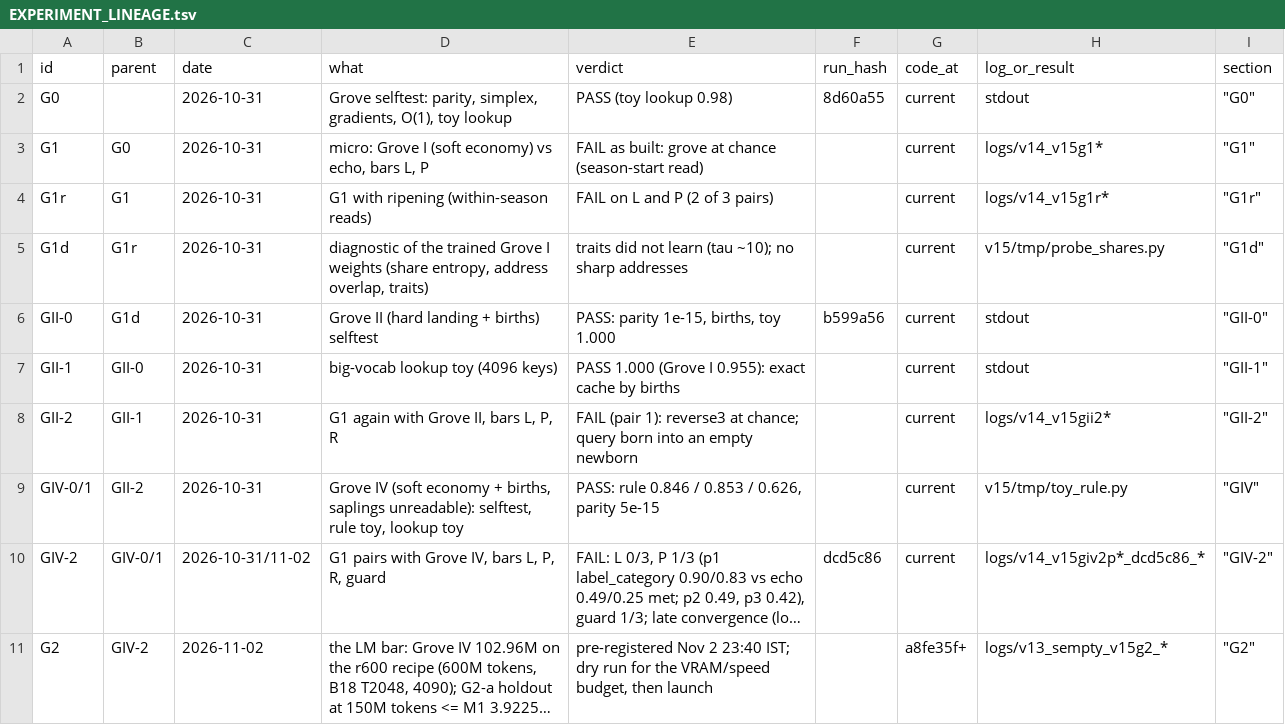
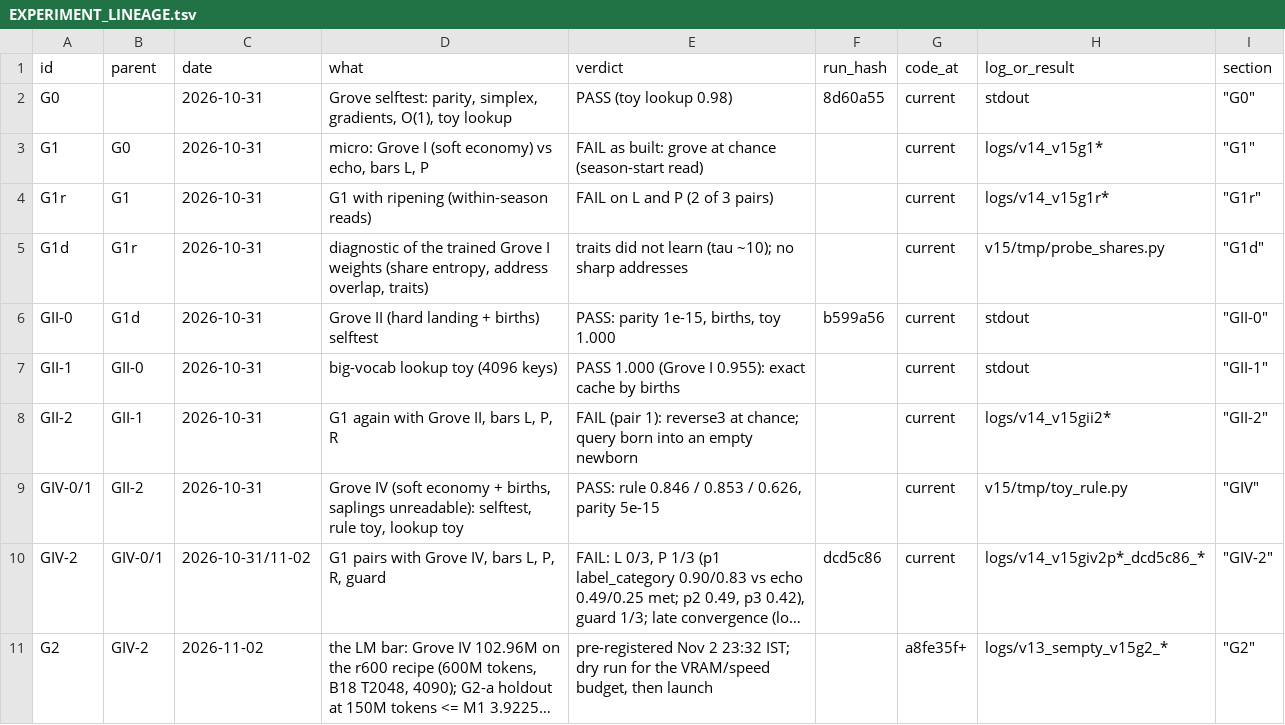
Before and after one commit to gowrav-vishwakarma/qllm2, a TSV file: v15/EXPERIMENT_LINEAGE.tsv, drawn as a sheet; long unchanged cells end in …; the diff names each change by its address in the sheet, - before the commit and + after, or states it on an @@ line.

```diff
--- a/v15/EXPERIMENT_LINEAGE.tsv
+++ b/v15/EXPERIMENT_LINEAGE.tsv
-E11 (verdict): …Nov 2 23:40 IST; dry…
+E11 (verdict): …Nov 2 23:32 IST; dry…
```
Also changed, not shown: 1 other file.
